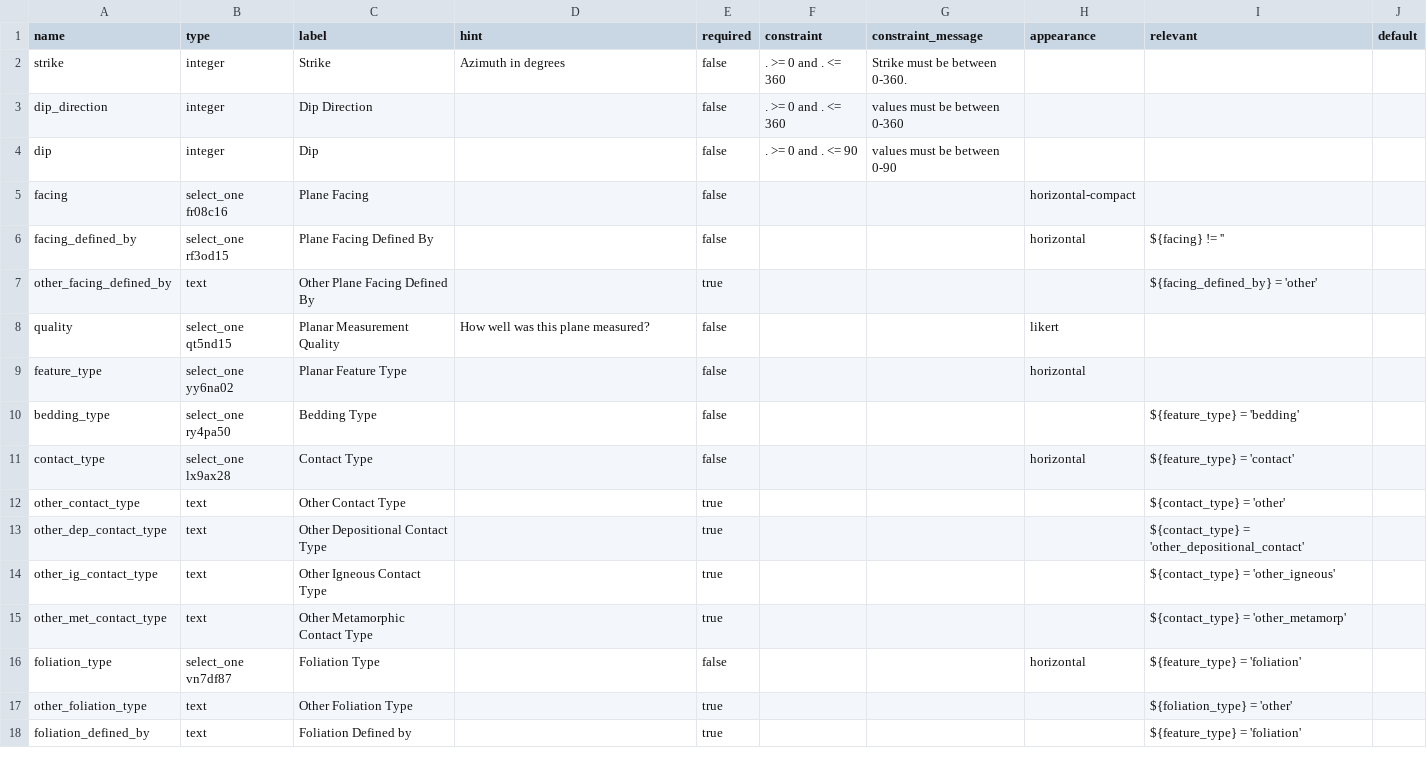
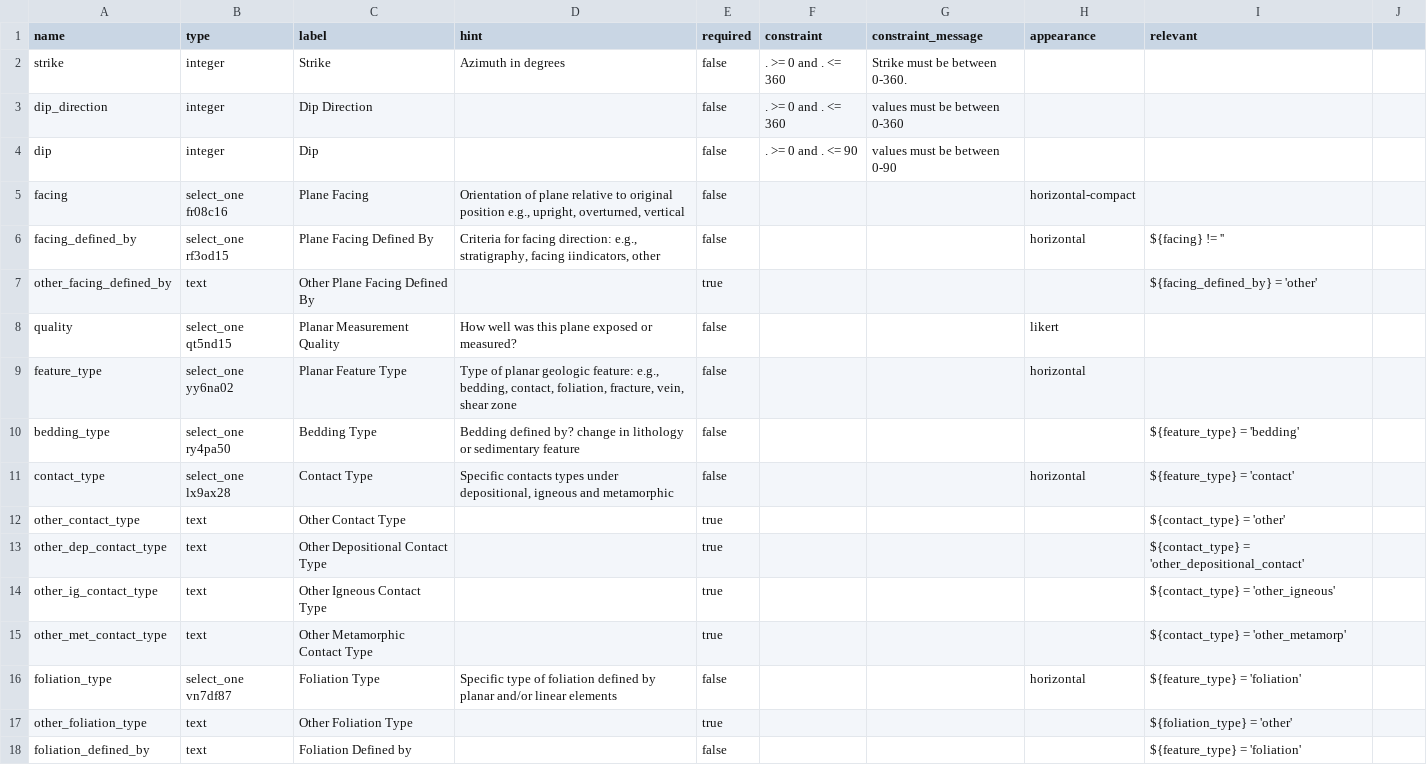
Before and after one commit to StraboSpot/strabo-mobile, a CSV file: www/app/data-models/planar_orientation-survey.csv, drawn as a sheet; only a part is shown; the diff covers the shown part only.

Commit message:
planar orientation form updated

```diff
--- a/www/app/data-models/planar_orientation-survey.csv
+++ b/www/app/data-models/planar_orientation-survey.csv
@@ -1 +1 @@
-name,type,label,hint,required,constraint,constraint_message,appearance,relevant,default
+name,type,label,hint,required,constraint,constraint_message,appearance,relevant
@@ -5,2 +5,2 @@ dip,integer,Dip,,false,. >= 0 and . <= 90,values must be between 0-90,,,
-facing,select_one fr08c16,Plane Facing,,false,,,horizontal-compact,,
-facing_defined_by,select_one rf3od15,Plane Facing Defined By,,false,,,horizontal,${facing} != '',
+facing,select_one fr08c16,Plane Facing,"Orientation of plane relative to original position e.g., upright, overturned, vertical",false,,,horizontal-compact,
+facing_defined_by,select_one rf3od15,Plane Facing Defined By,"Criteria for facing direction: e.g., stratigraphy, facing iindicators, other",false,,,horizontal,${facing} != ''
@@ -8,4 +8,4 @@ other_facing_defined_by,text,Other Plane Facing Defined By,,true,,,,${facing_def
-quality,select_one qt5nd15,Planar Measurement Quality,How well was this plane measured?,false,,,likert,,
-feature_type,select_one yy6na02,Planar Feature Type,,false,,,horizontal,,
-bedding_type,select_one ry4pa50,Bedding Type,,false,,,,${feature_type} = 'bedding',
-contact_type,select_one lx9ax28,Contact Type,,false,,,horizontal,${feature_type} = 'contact',
+quality,select_one qt5nd15,Planar Measurement Quality,How well was this plane exposed or measured?,false,,,likert,
+feature_type,select_one yy6na02,Planar Feature Type,"Type of planar geologic feature: e.g., bedding, contact, foliation, fracture, vein, shear zone",false,,,horizontal,
+bedding_type,select_one ry4pa50,Bedding Type,Bedding defined by? change in lithology or sedimentary feature,false,,,,${feature_type} = 'bedding'
+contact_type,select_one lx9ax28,Contact Type,"Specific contacts types under depositional, igneous and metamorphic",false,,,horizontal,${feature_type} = 'contact'
@@ -16 +16 @@ other_met_contact_type,text,Other Metamorphic Contact Type,,true,,,,${contact_ty
-foliation_type,select_one vn7df87,Foliation Type,,false,,,horizontal,${feature_type} = 'foliation',
+foliation_type,select_one vn7df87,Foliation Type,Specific type of foliation defined by planar and/or linear elements,false,,,horizontal,${feature_type} = 'foliation'
@@ -18 +18 @@ other_foliation_type,text,Other Foliation Type,,true,,,,${foliation_type} = 'oth
-foliation_defined_by,text,Foliation Defined by,,true,,,,${feature_type} = 'foliation',
+foliation_defined_by,text,Foliation Defined by,,false,,,,${feature_type} = 'foliation'
```
Also changed, not shown: 1 added row, 1 removed row and 12 edited cells elsewhere in this file, www/app/data-models/planar_orientation-choices.csv.
